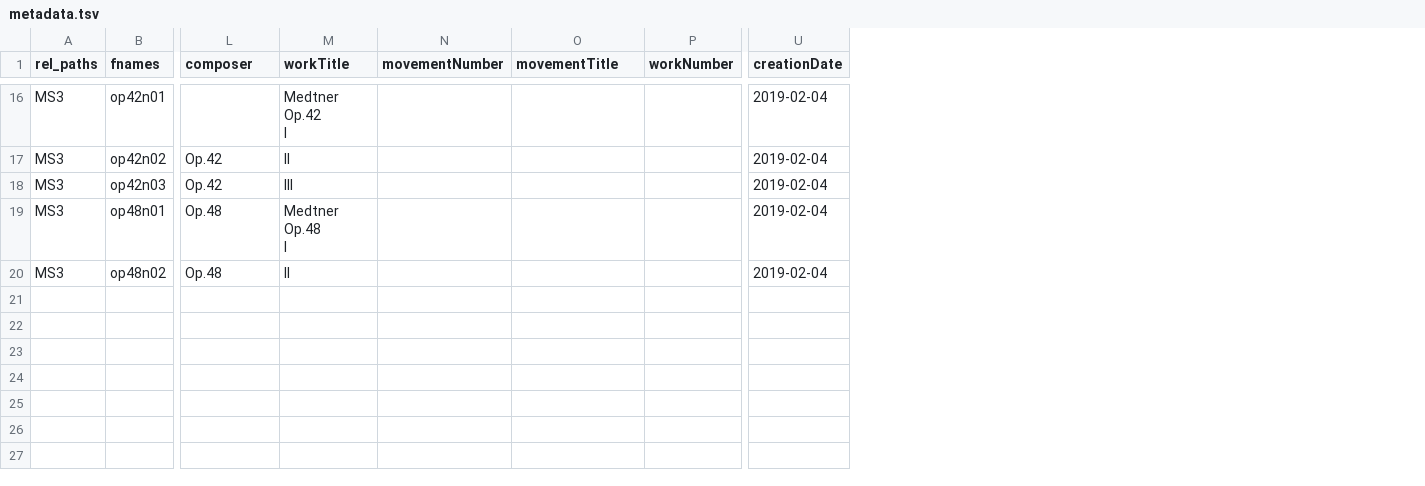
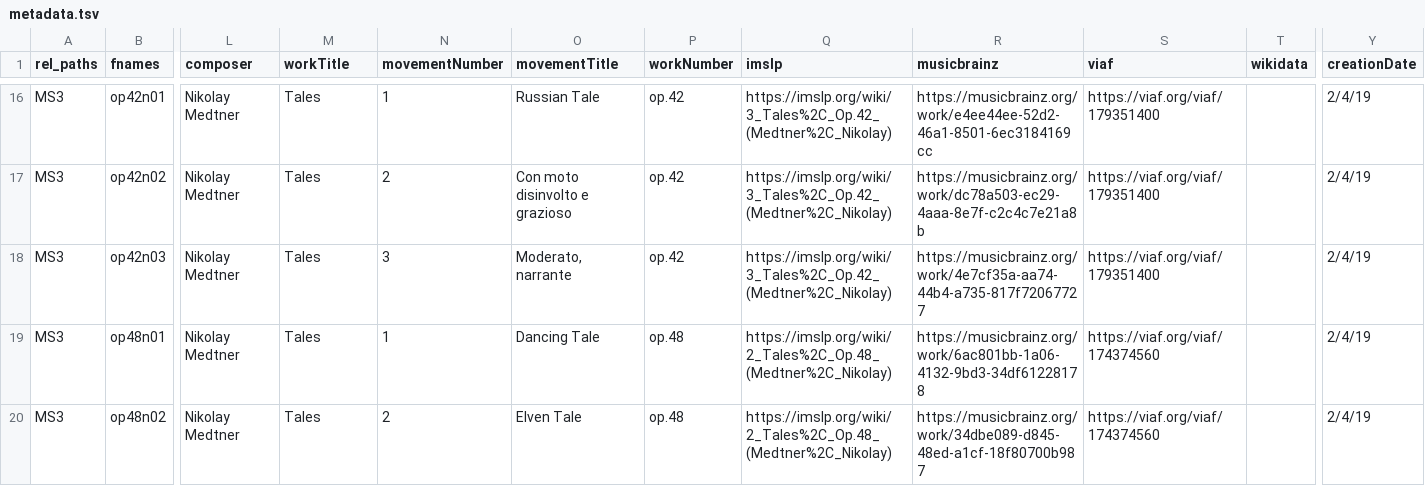
Before and after one commit to DCMLab/medtner_tales, a TSV file: metadata.tsv, drawn as a sheet; only a part is shown, gaps mark what is left out; addresses are those after the commit; ↵ is a line break in a cell; the diff covers the shown part only; the diff names each change by its address in the sheet, - before the commit and + after, or states it on an @@ line.

```diff
--- a/metadata.tsv
+++ b/metadata.tsv
+column Q (imslp), rows 16-20: https://imslp.org/wiki/3_Tales%2C_Op.42_(Medtner%2C_Nikolay) | https://imslp.org/wiki/3_Tales%2C_Op.42_(Medtner%2C_Nikolay) | https://imslp.org/wiki/3_Tales%2C_Op.42_(Medtner%2C_Nikolay) | https://imslp.org/wiki/2_Tales%2C_Op.48_(Medtner%2C_Nikolay) | https://imslp.org/wiki/2_Tales%2C_Op.48_(Medtner%2C_Nikolay)
+column R (musicbrainz), rows 16-20: https://musicbrainz.org/work/e4ee44ee-52d2-46a1-8501-6ec3184169cc | https://musicbrainz.org/work/dc78a503-ec29-4aaa-8e7f-c2c4c7e21a8b | https://musicbrainz.org/work/4e7cf35a-aa74-44b4-a735-817f72067727 | https://musicbrainz.org/work/6ac801bb-1a06-4132-9bd3-34df61228178 | https://musicbrainz.org/work/34dbe089-d845-48ed-a1cf-18f80700b987
+column S (viaf), rows 16-20: https://viaf.org/viaf/179351400 | https://viaf.org/viaf/179351400 | https://viaf.org/viaf/179351400 | https://viaf.org/viaf/174374560 | https://viaf.org/viaf/174374560
+column T (wikidata), empty
-L16 (composer): (empty)
+L16 (composer): Nikolay Medtner
-M16 (workTitle): Medtner Op.42 ↵ I
+M16 (workTitle): Tales
-N16 (movementNumber): (empty)
+N16 (movementNumber): 1
-O16 (movementTitle): (empty)
+O16 (movementTitle): Russian Tale
-P16:P18 (workNumber): (empty)
+P16:P18 (workNumber): op.42
-Y16:Y20 (creationDate): 2019-02-04
+Y16:Y20 (creationDate): 2/4/19
-L17:L18 (composer): Op.42
+L17:L18 (composer): Nikolay Medtner
-M17 (workTitle): II
+M17 (workTitle): Tales
-N17 (movementNumber): (empty)
+N17 (movementNumber): 2
-O17 (movementTitle): (empty)
+O17 (movementTitle): Con moto disinvolto e grazioso
-M18 (workTitle): III
+M18 (workTitle): Tales
-N18 (movementNumber): (empty)
+N18 (movementNumber): 3
-O18 (movementTitle): (empty)
+O18 (movementTitle): Moderato, narrante
-L19:L20 (composer): Op.48
+L19:L20 (composer): Nikolay Medtner
-M19 (workTitle): Medtner Op.48 ↵ I
+M19 (workTitle): Tales
-N19 (movementNumber): (empty)
+N19 (movementNumber): 1
-O19 (movementTitle): (empty)
+O19 (movementTitle): Dancing Tale
-P19:P20 (workNumber): (empty)
+P19:P20 (workNumber): op.48
-M20 (workTitle): II
+M20 (workTitle): Tales
-N20 (movementNumber): (empty)
+N20 (movementNumber): 2
-O20 (movementTitle): (empty)
+O20 (movementTitle): Elven Tale
```
Also changed, not shown: 88 edited cells elsewhere in this file.
